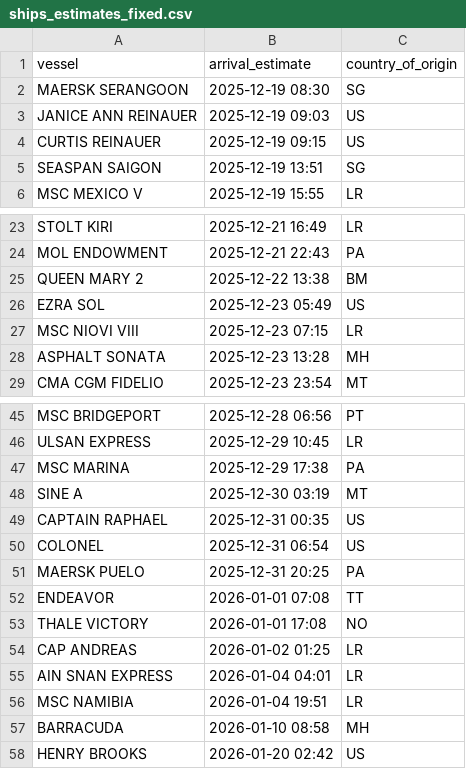
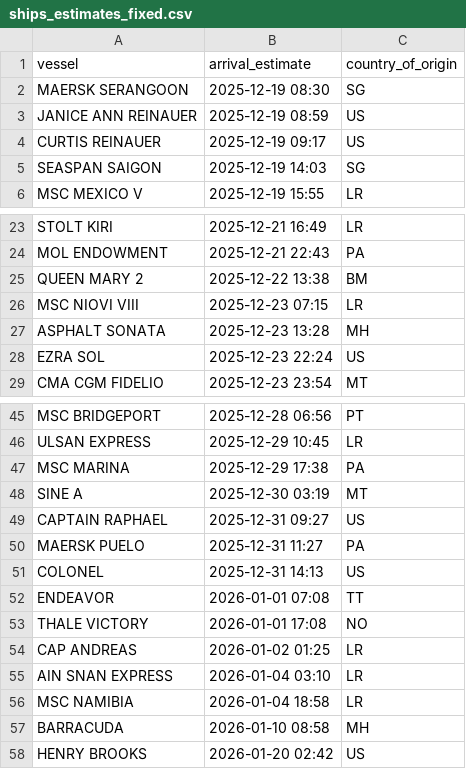
Before and after one commit to natalierjonas/FOC_NYC, a CSV file: ships_estimates_fixed.csv, drawn as a sheet; only a part is shown, gaps mark what is left out.

```diff
--- a/ships_estimates_fixed.csv
+++ b/ships_estimates_fixed.csv
@@ -2,5 +2,5 @@ vessel,arrival_estimate,country_of_origin
 MAERSK SERANGOON,2025-12-19 08:30,SG
-JANICE ANN REINAUER,2025-12-19 09:03,US
-CURTIS REINAUER,2025-12-19 09:15,US
-SEASPAN SAIGON,2025-12-19 13:51,SG
+JANICE ANN REINAUER,2025-12-19 08:59,US
+CURTIS REINAUER,2025-12-19 09:17,US
+SEASPAN SAIGON,2025-12-19 14:03,SG
 MSC MEXICO V,2025-12-19 15:55,LR
@@ -25,5 +25,5 @@ MOL ENDOWMENT,2025-12-21 22:43,PA
 QUEEN MARY 2,2025-12-22 13:38,BM
-EZRA SOL,2025-12-23 05:49,US
 MSC NIOVI VIII,2025-12-23 07:15,LR
 ASPHALT SONATA,2025-12-23 13:28,MH
+EZRA SOL,2025-12-23 22:24,US
 CMA CGM FIDELIO,2025-12-23 23:54,MT
@@ -48,5 +48,5 @@ MSC MARINA,2025-12-29 17:38,PA
 SINE A,2025-12-30 03:19,MT
-CAPTAIN RAPHAEL,2025-12-31 00:35,US
-COLONEL,2025-12-31 06:54,US
-MAERSK PUELO,2025-12-31 20:25,PA
+CAPTAIN RAPHAEL,2025-12-31 09:27,US
+MAERSK PUELO,2025-12-31 11:27,PA
+COLONEL,2025-12-31 14:13,US
 ENDEAVOR,2026-01-01 07:08,TT
@@ -54,4 +54,4 @@ THALE VICTORY,2026-01-01 17:08,NO
 CAP ANDREAS,2026-01-02 01:25,LR
-AIN SNAN EXPRESS,2026-01-04 04:01,LR
-MSC NAMIBIA,2026-01-04 19:51,LR
+AIN SNAN EXPRESS,2026-01-04 03:10,LR
+MSC NAMIBIA,2026-01-04 18:58,LR
 BARRACUDA,2026-01-10 08:58,MH
```
Also changed, not shown: filtered_ships.csv.
